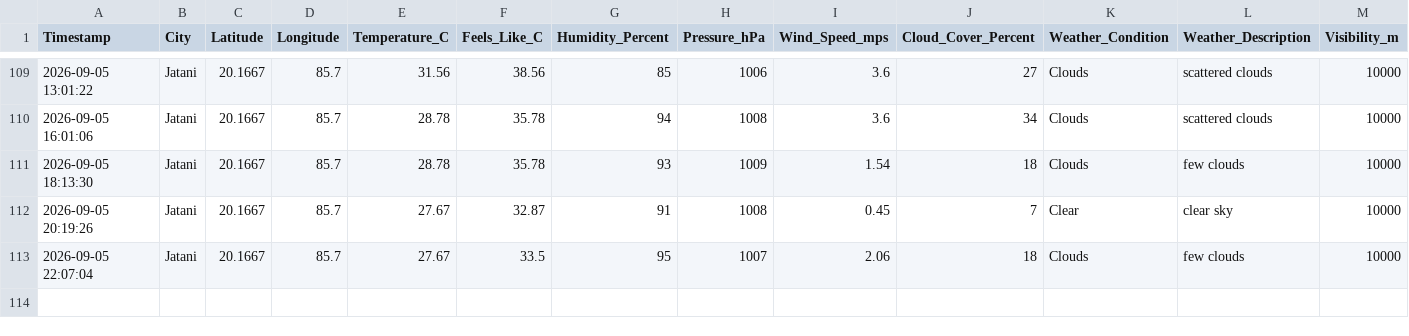
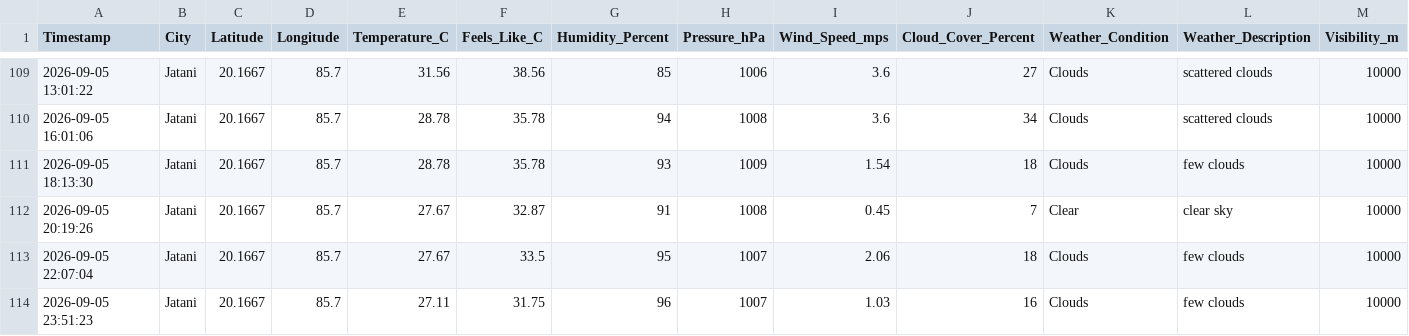
Before and after one commit to biswal-prem-5677/weather-realtime, a CSV file: weather_realtime.csv, drawn as a sheet; only a part is shown, gaps mark what is left out.

```diff
--- a/weather_realtime.csv
+++ b/weather_realtime.csv
@@ -113 +113,2 @@ Timestamp,City,Latitude,Longitude,Temperature_C,Feels_Like_C,Humidity_Percent,Pr
 2026-09-05 22:07:04,Jatani,20.1667,85.7,27.67,33.5,95,1007,2.06,18,Clouds,few clouds,10000
+2026-09-05 23:51:23,Jatani,20.1667,85.7,27.11,31.75,96,1007,1.03,16,Clouds,few clouds,10000
```
